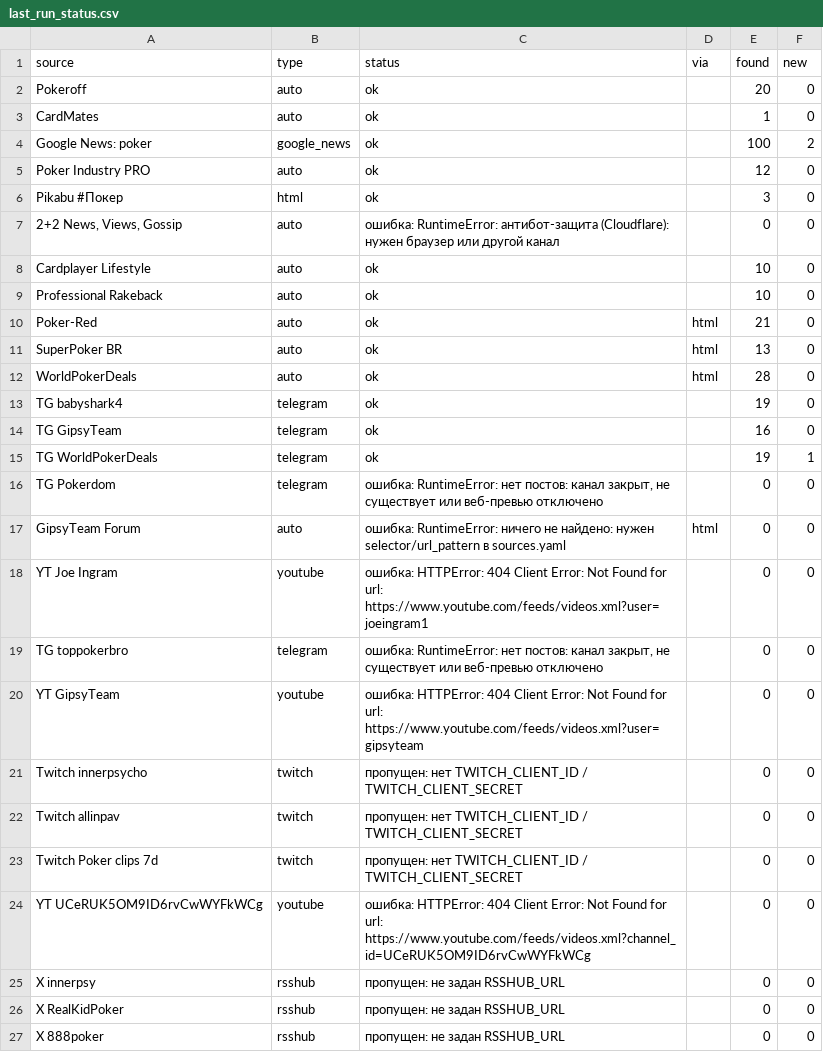
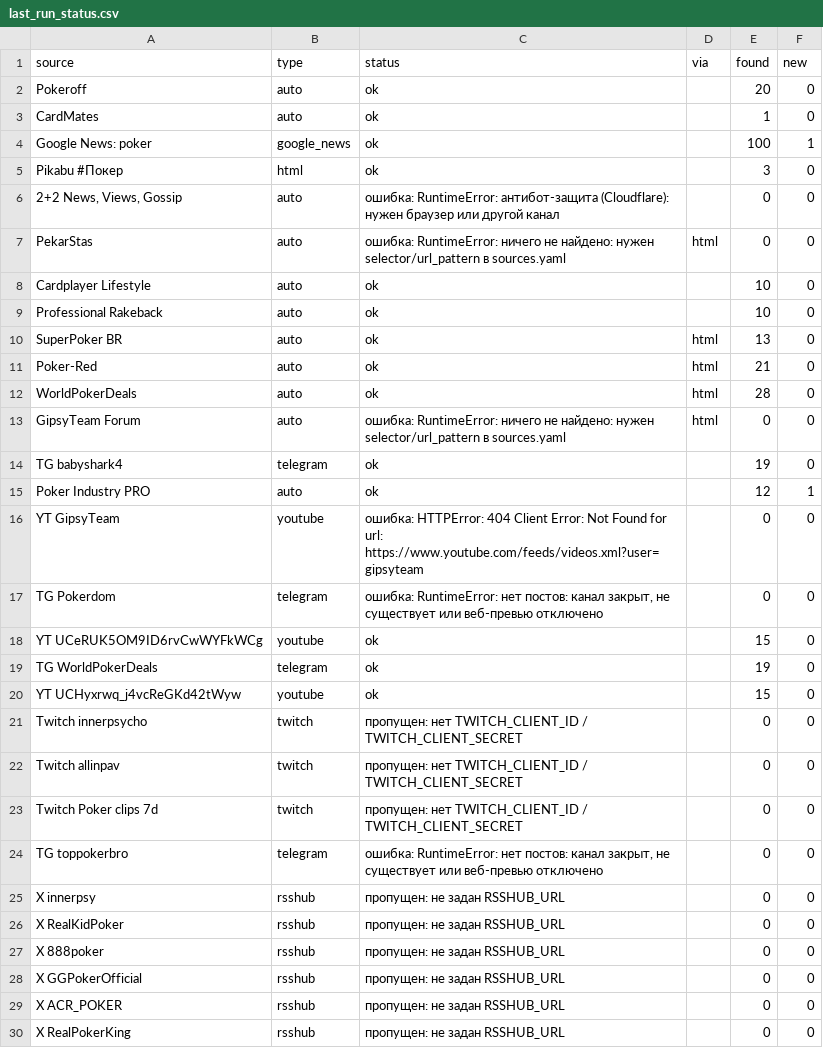
Before and after one commit to marta702/pokeroff-news, a CSV file: out/last_run_status.csv, drawn as a sheet; only a part is shown; the shorter side is filled out with more unchanged rows; the diff covers the shown part only.

```diff
--- a/out/last_run_status.csv
+++ b/out/last_run_status.csv
@@ -3,19 +3,19 @@ Pokeroff,auto,ok,,20,0
 CardMates,auto,ok,,1,0
-Google News: poker,google_news,ok,,100,2
-Poker Industry PRO,auto,ok,,12,0
+Google News: poker,google_news,ok,,100,1
 Pikabu #Покер,html,ok,,3,0
 "2+2 News, Views, Gossip",auto,ошибка: RuntimeError: антибот-защита (Cloudflare): нужен браузер или другой канал,,0,0
+PekarStas,auto,ошибка: RuntimeError: ничего не найдено: нужен selector/url_pattern в sources.yaml,html,0,0
 Cardplayer Lifestyle,auto,ok,,10,0
 Professional Rakeback,auto,ok,,10,0
+SuperPoker BR,auto,ok,html,13,0
 Poker-Red,auto,ok,html,21,0
-SuperPoker BR,auto,ok,html,13,0
 WorldPokerDeals,auto,ok,html,28,0
+GipsyTeam Forum,auto,ошибка: RuntimeError: ничего не найдено: нужен selector/url_pattern в sources.yaml,html,0,0
 TG babyshark4,telegram,ok,,19,0
-TG GipsyTeam,telegram,ok,,16,0
-TG WorldPokerDeals,telegram,ok,,19,1
+Poker Industry PRO,auto,ok,,12,1
+YT GipsyTeam,youtube,ошибка: HTTPError: 404 Client Error: Not Found for url: https://www.youtube.com/feeds/videos.xml?user=gipsyteam,,0,0
 TG Pokerdom,telegram,"ошибка: RuntimeError: нет постов: канал закрыт, не существует или веб-превью отключено",,0,0
-GipsyTeam Forum,auto,ошибка: RuntimeError: ничего не найдено: нужен selector/url_pattern в sources.yaml,html,0,0
-YT Joe Ingram,youtube,ошибка: HTTPError: 404 Client Error: Not Found for url: https://www.youtube.com/feeds/videos.xml?user=joeingram1,,0,0
-TG toppokerbro,telegram,"ошибка: RuntimeError: нет постов: канал закрыт, не существует или веб-превью отключено",,0,0
-YT GipsyTeam,youtube,ошибка: HTTPError: 404 Client Error: Not Found for url: https://www.youtube.com/feeds/videos.xml?user=gipsyteam,,0,0
+YT UCeRUK5OM9ID6rvCwWYFkWCg,youtube,ok,,15,0
+TG WorldPokerDeals,telegram,ok,,19,0
+YT UCHyxrwq_j4vcReGKd42tWyw,youtube,ok,,15,0
 Twitch innerpsycho,twitch,пропущен: нет TWITCH_CLIENT_ID / TWITCH_CLIENT_SECRET,,0,0
@@ -23,3 +23,3 @@ Twitch allinpav,twitch,пропущен: нет TWITCH_CLIENT_ID / TWITCH_CLIENT
 Twitch Poker clips 7d,twitch,пропущен: нет TWITCH_CLIENT_ID / TWITCH_CLIENT_SECRET,,0,0
-YT UCeRUK5OM9ID6rvCwWYFkWCg,youtube,ошибка: HTTPError: 404 Client Error: Not Found for url: https://www.youtube.com/feeds/videos.xml?channel_id=UCeRUK5OM9ID6rvCwWYFkWCg,,0,0
+TG toppokerbro,telegram,"ошибка: RuntimeError: нет постов: канал закрыт, не существует или веб-превью отключено",,0,0
 X innerpsy,rsshub,пропущен: не задан RSSHUB_URL,,0,0
```
Also changed, not shown: 2 added rows, 3 removed rows and 1 edited cell elsewhere in this file, 2 other files.
